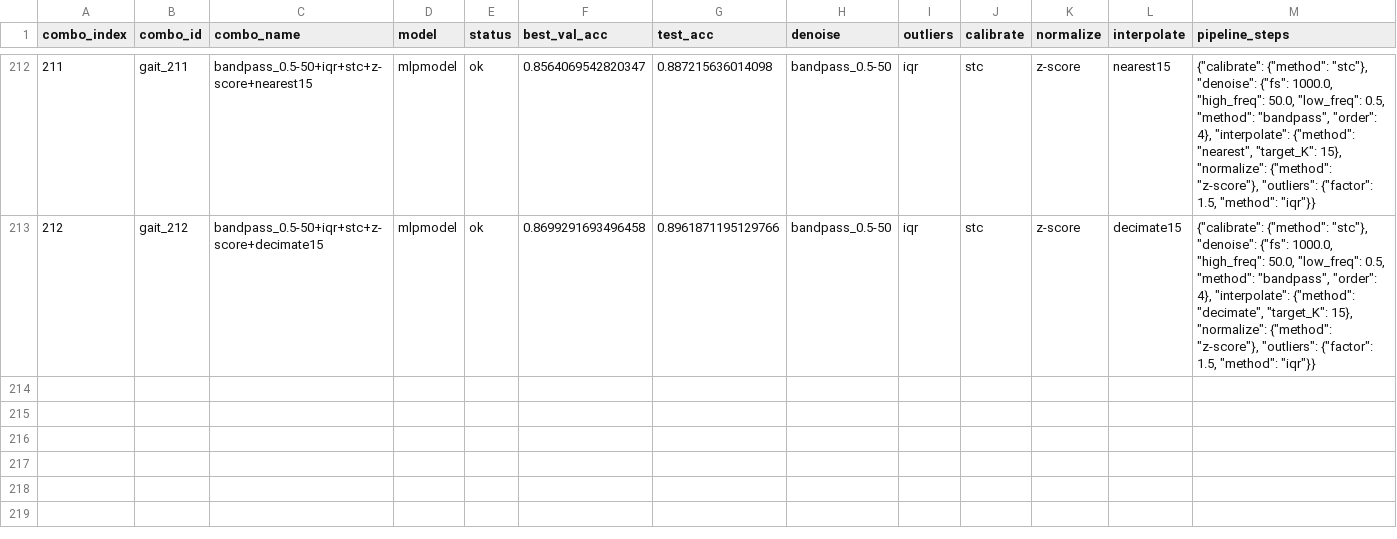
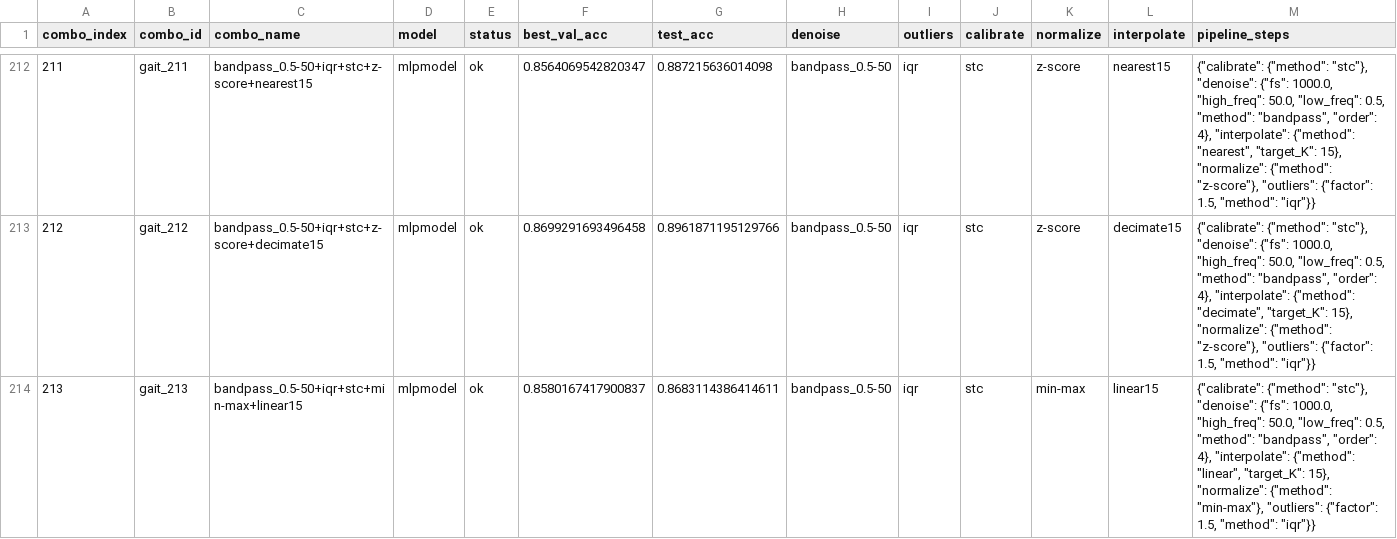
Before and after one commit to 17860421361/My_sdp_test, a CSV file: SDP/test_gait/result/full_tests_new/gait_320_pipeline_optimized_mlpmodel_summary.csv, drawn as a sheet; only a part is shown, gaps mark what is left out; rows hold the shown columns only; the diff names each change by its address in the sheet, - before the commit and + after, or states it on an @@ line.

Commit message:
part_result

```diff
--- a/SDP/test_gait/result/full_tests_new/gait_320_pipeline_optimized_mlpmodel_summary.csv
+++ b/SDP/test_gait/result/full_tests_new/gait_320_pipeline_optimized_mlpmodel_summary.csv
+row 214: 213 | gait_213 | bandpass_0.5-50+iqr+stc+min-max+linear15 | mlpmodel | ok | 0.8580167417900837 | 0.8683114386414611 | bandpass_0.5-50 | iqr | stc | min-max | linear15 | {"calibrate": {"method": "stc"}, "denoise": {"fs": 1000.0, "high_freq": 50.0, "low_freq": 0.5, "method": "bandpass", "order": 4}, "interpolate": {"method": "linear", "target_K": 15}, "normalize": {"method": "min-max"}, "outliers": {"factor": 1.5, "method": "iqr"}}
```
Also changed, not shown: 22 other files.
